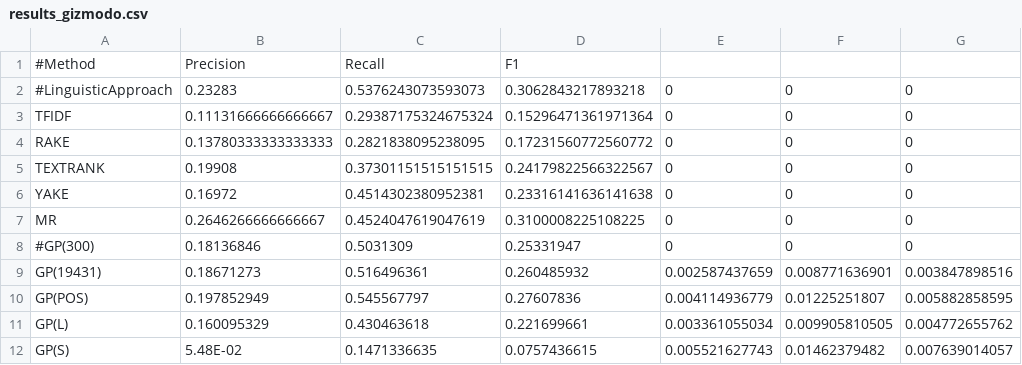
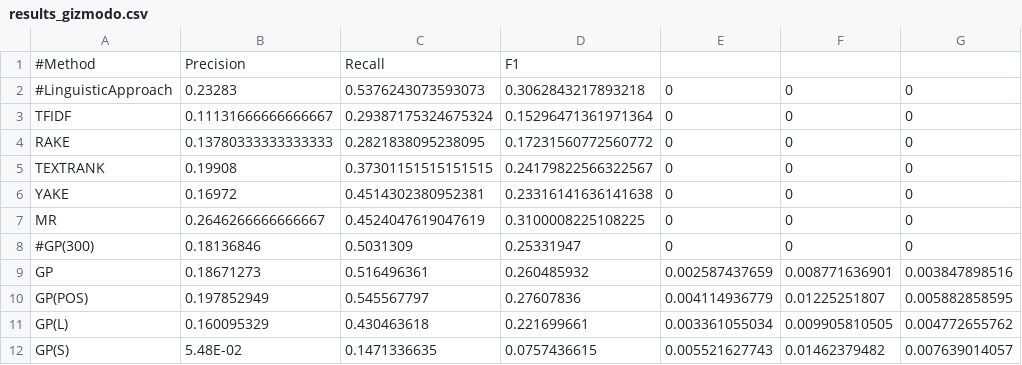
Before and after one commit to NaomiatLibrary/KeyGAN_keyword, a CSV file: extraction/results_gizmodo.csv, drawn as a sheet.

```diff
--- a/extraction/results_gizmodo.csv
+++ b/extraction/results_gizmodo.csv
@@ -8,3 +8,3 @@ MR,0.2646266666666667,0.4524047619047619,0.3100008225108225,0,0,0
 #GP(300),0.18136846,0.5031309,0.25331947,0,0,0
-GP(19431),0.18671273,0.516496361,0.260485932,0.002587437659,0.008771636901,0.003847898516
+GP,0.18671273,0.516496361,0.260485932,0.002587437659,0.008771636901,0.003847898516
 GP(POS),0.197852949,0.545567797,0.27607836,0.004114936779,0.01225251807,0.005882858595
```
Also changed, not shown: extraction/results_lifehacker.csv, extraction/results_semeval.csv, 11 other files.
